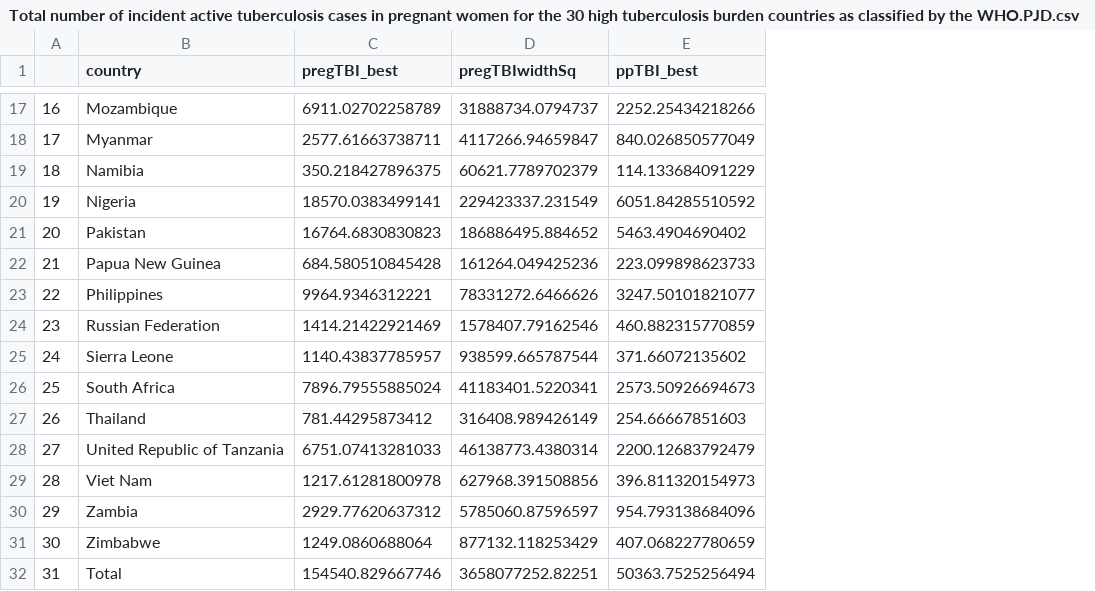
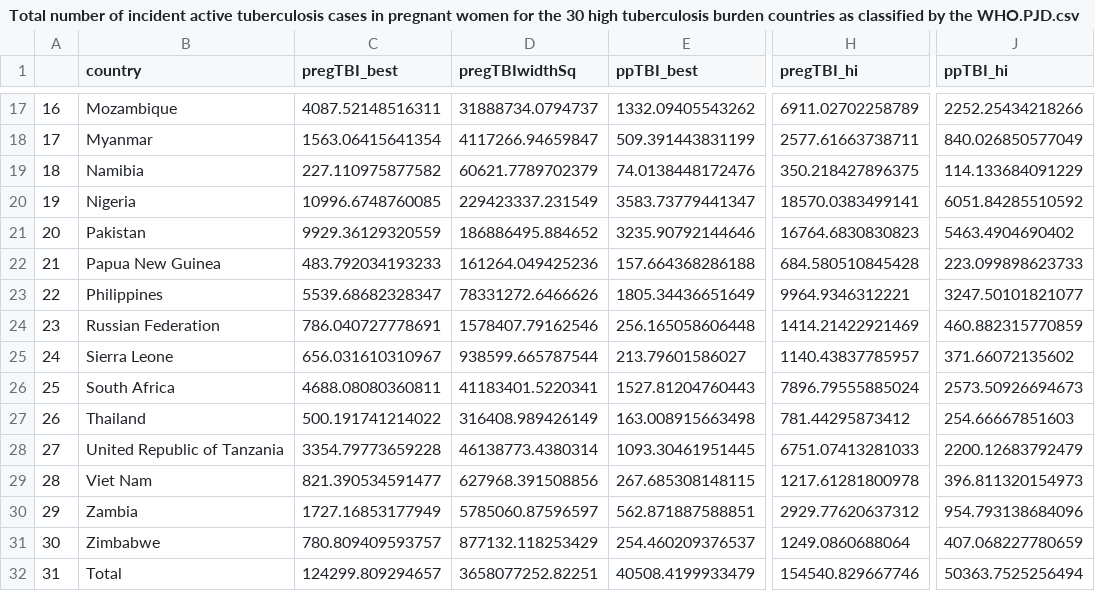
Before and after one commit to petedodd/pregtb, a CSV file: outdata/Total number of incident active tuberculosis cases in pregnant women for the 30 high tuberculosis burden countries as classified by the WHO.PJD.csv, drawn as a sheet; only a part is shown, gaps mark what is left out; the diff covers the shown part only; the diff names each change by its address in the sheet, - before the commit and + after, or states it on an @@ line.

```diff
--- a/outdata/Total number of incident active tuberculosis cases in pregnant women for the 30 high tuberculosis burden countries as classified by the WHO.PJD.csv
+++ b/outdata/Total number of incident active tuberculosis cases in pregnant women for the 30 high tuberculosis burden countries as classified by the WHO.PJD.csv
+column H (pregTBI_hi), rows 17-32: 6911.02702258789 | 2577.61663738711 | 350.218427896375 | 18570.0383499141 | 16764.6830830823 | 684.580510845428 | 9964.9346312221 | 1414.21422921469 | 1140.43837785957 | 7896.79555885024 | 781.44295873412 | 6751.07413281033 | 1217.61281800978 | 2929.77620637312 | 1249.0860688064 | 154540.829667746
+column J (ppTBI_hi), rows 17-32: 2252.25434218266 | 840.026850577049 | 114.133684091229 | 6051.84285510592 | 5463.4904690402 | 223.099898623733 | 3247.50101821077 | 460.882315770859 | 371.66072135602 | 2573.50926694673 | 254.66667851603 | 2200.12683792479 | 396.811320154973 | 954.793138684096 | 407.068227780659 | 50363.7525256494
-C17 (pregTBI_best): 6911.02702258789
+C17 (pregTBI_best): 4087.52148516311
-E17 (ppTBI_best): 2252.25434218266
+E17 (ppTBI_best): 1332.09405543262
-C18 (pregTBI_best): 2577.61663738711
+C18 (pregTBI_best): 1563.06415641354
-E18 (ppTBI_best): 840.026850577049
+E18 (ppTBI_best): 509.391443831199
-C19 (pregTBI_best): 350.218427896375
+C19 (pregTBI_best): 227.110975877582
-E19 (ppTBI_best): 114.133684091229
+E19 (ppTBI_best): 74.0138448172476
-C20 (pregTBI_best): 18570.0383499141
+C20 (pregTBI_best): 10996.6748760085
-E20 (ppTBI_best): 6051.84285510592
+E20 (ppTBI_best): 3583.73779441347
-C21 (pregTBI_best): 16764.6830830823
+C21 (pregTBI_best): 9929.36129320559
-E21 (ppTBI_best): 5463.4904690402
+E21 (ppTBI_best): 3235.90792144646
-C22 (pregTBI_best): 684.580510845428
+C22 (pregTBI_best): 483.792034193233
-E22 (ppTBI_best): 223.099898623733
+E22 (ppTBI_best): 157.664368286188
-C23 (pregTBI_best): 9964.9346312221
+C23 (pregTBI_best): 5539.68682328347
-E23 (ppTBI_best): 3247.50101821077
+E23 (ppTBI_best): 1805.34436651649
-C24 (pregTBI_best): 1414.21422921469
+C24 (pregTBI_best): 786.040727778691
-E24 (ppTBI_best): 460.882315770859
+E24 (ppTBI_best): 256.165058606448
-C25 (pregTBI_best): 1140.43837785957
+C25 (pregTBI_best): 656.031610310967
-E25 (ppTBI_best): 371.66072135602
+E25 (ppTBI_best): 213.79601586027
-C26 (pregTBI_best): 7896.79555885024
+C26 (pregTBI_best): 4688.08080360811
-E26 (ppTBI_best): 2573.50926694673
+E26 (ppTBI_best): 1527.81204760443
-C27 (pregTBI_best): 781.44295873412
+C27 (pregTBI_best): 500.191741214022
-E27 (ppTBI_best): 254.66667851603
+E27 (ppTBI_best): 163.008915663498
-C28 (pregTBI_best): 6751.07413281033
+C28 (pregTBI_best): 3354.79773659228
-E28 (ppTBI_best): 2200.12683792479
+E28 (ppTBI_best): 1093.30461951445
-C29 (pregTBI_best): 1217.61281800978
+C29 (pregTBI_best): 821.390534591477
-E29 (ppTBI_best): 396.811320154973
+E29 (ppTBI_best): 267.685308148115
-C30 (pregTBI_best): 2929.77620637312
+C30 (pregTBI_best): 1727.16853177949
-E30 (ppTBI_best): 954.793138684096
+E30 (ppTBI_best): 562.871887588851
-C31 (pregTBI_best): 1249.0860688064
+C31 (pregTBI_best): 780.809409593757
-E31 (ppTBI_best): 407.068227780659
+E31 (ppTBI_best): 254.460209376537
-C32 (pregTBI_best): 154540.829667746
+C32 (pregTBI_best): 124299.809294657
-E32 (ppTBI_best): 50363.7525256494
+E32 (ppTBI_best): 40508.4199933479
```
Also changed, not shown: 30 edited cells elsewhere in this file, outdata/Total number of incident tuberculosis cases in pregnant women.PJD.csv, 1 other file.
